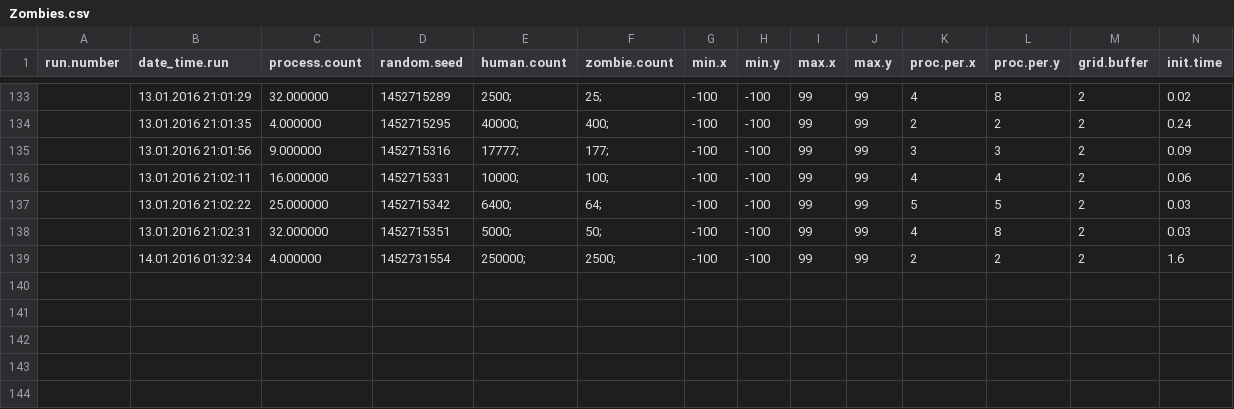
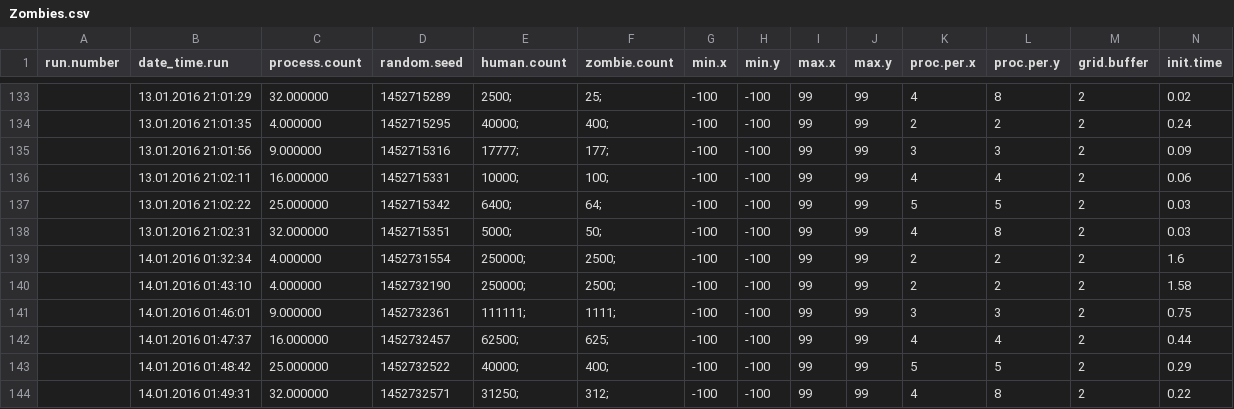
Before and after one commit to joaotrindade/hpc-project, a CSV file: default/ext/bin/Zombies.csv, drawn as a sheet; only a part is shown, gaps mark what is left out; rows hold the shown columns only; the diff names each change by its address in the sheet, - before the commit and + after, or states it on an @@ line.

Commit message:
1M data

```diff
--- a/default/ext/bin/Zombies.csv
+++ b/default/ext/bin/Zombies.csv
+row 140:  | 14.01.2016 01:43:10 | 4.000000 | 1452732190 | 250000; | 2500; | -100 | -100 | 99 | 99 | 2 | 2 | 2 | 1.58
+row 141:  | 14.01.2016 01:46:01 | 9.000000 | 1452732361 | 111111; | 1111; | -100 | -100 | 99 | 99 | 3 | 3 | 2 | 0.75
+row 142:  | 14.01.2016 01:47:37 | 16.000000 | 1452732457 | 62500; | 625; | -100 | -100 | 99 | 99 | 4 | 4 | 2 | 0.44
+row 143:  | 14.01.2016 01:48:42 | 25.000000 | 1452732522 | 40000; | 400; | -100 | -100 | 99 | 99 | 5 | 5 | 2 | 0.29
+row 144:  | 14.01.2016 01:49:31 | 32.000000 | 1452732571 | 31250; | 312; | -100 | -100 | 99 | 99 | 4 | 8 | 2 | 0.22
```
